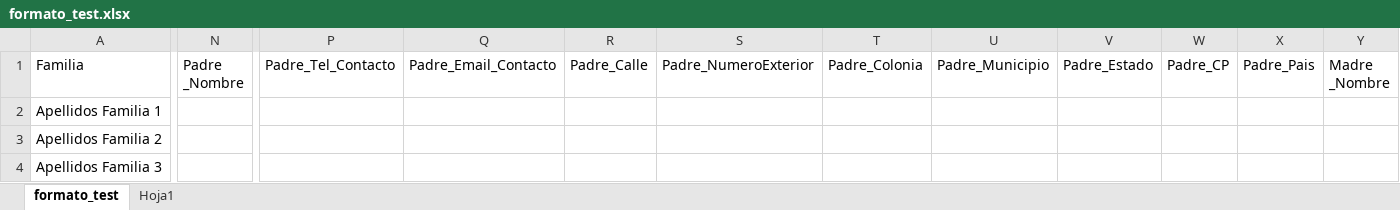
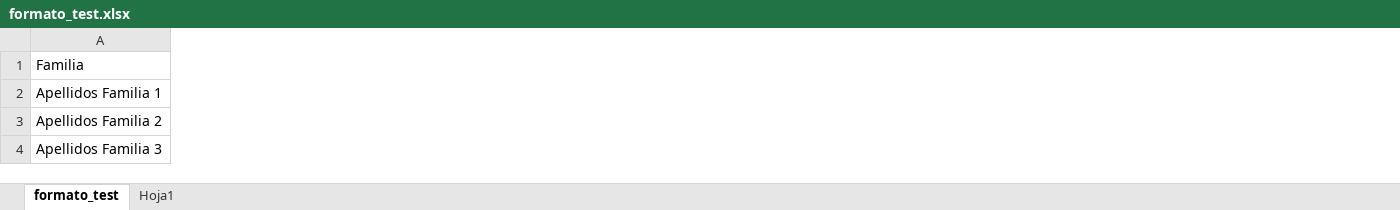
Before and after one commit to DavidSotoR/laravel-becas, an Excel workbook: storage/app/public/file_system/formato_test.xlsx, sheet formato_test, drawn as a sheet; only a part is shown, gaps mark what is left out; values as stored, in another font and other column widths than the file's, no borders; the diff covers the shown part only; the diff names each change by its address in the sheet, - before the commit and + after, or states it on an @@ line.

Commit message:
update 1 20122024
nuevo formato excel para insertar padre y madre

```diff
--- a/storage/app/public/file_system/formato_test.xlsx (sheet formato_test)
+++ b/storage/app/public/file_system/formato_test.xlsx (sheet formato_test)
-column N (Padre _Nombre), empty
-column P (Padre_Tel_Contacto), empty
-column Q (Padre_Email_Contacto), empty
-column R (Padre_Calle), empty
-column S (Padre_NumeroExterior), empty
-column T (Padre_Colonia), empty
-column U (Padre_Municipio), empty
-column V (Padre_Estado), empty
-column W (Padre_CP), empty
-column X (Padre_Pais), empty
-column Y (Madre _Nombre), empty
```
Also changed, not shown: 9 removed columns and 2 edited cells elsewhere in this sheet, 3 other files.
